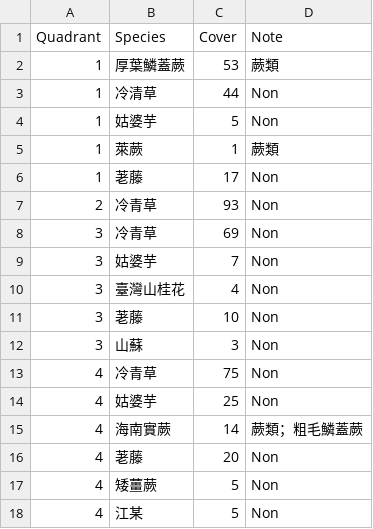
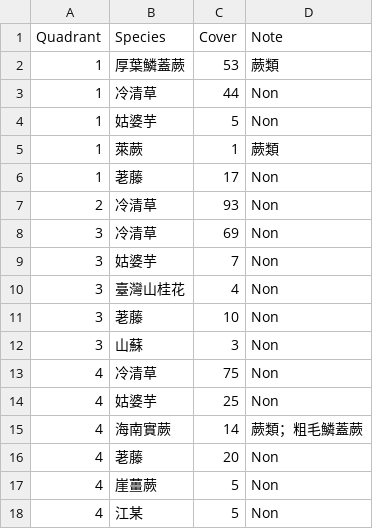
Before and after one commit to MongMong11/Biological-resource-sampling-survey-technology, a CSV file: Wu-Shi-Keng_artificial_forest_.csv, drawn as a sheet.

Commit message:
Update Wu-Shi-Keng_artificial_forest_.csv

```diff
--- a/Wu-Shi-Keng_artificial_forest_.csv
+++ b/Wu-Shi-Keng_artificial_forest_.csv
@@ -6,4 +6,4 @@ Quadrant,Species,Cover,Note
 1,荖藤,17,Non
-2,冷青草,93,Non
-3,冷青草,69,Non
+2,冷清草,93,Non
+3,冷清草,69,Non
 3,姑婆芋,7,Non
@@ -12,3 +12,3 @@ Quadrant,Species,Cover,Note
 3,山蘇,3,Non
-4,冷青草,75,Non
+4,冷清草,75,Non
 4,姑婆芋,25,Non
@@ -16,3 +16,3 @@ Quadrant,Species,Cover,Note
 4,荖藤,20,Non
-4,矮薑蕨,5,Non
+4,崖薑蕨,5,Non
 4,江某,5,Non
```
